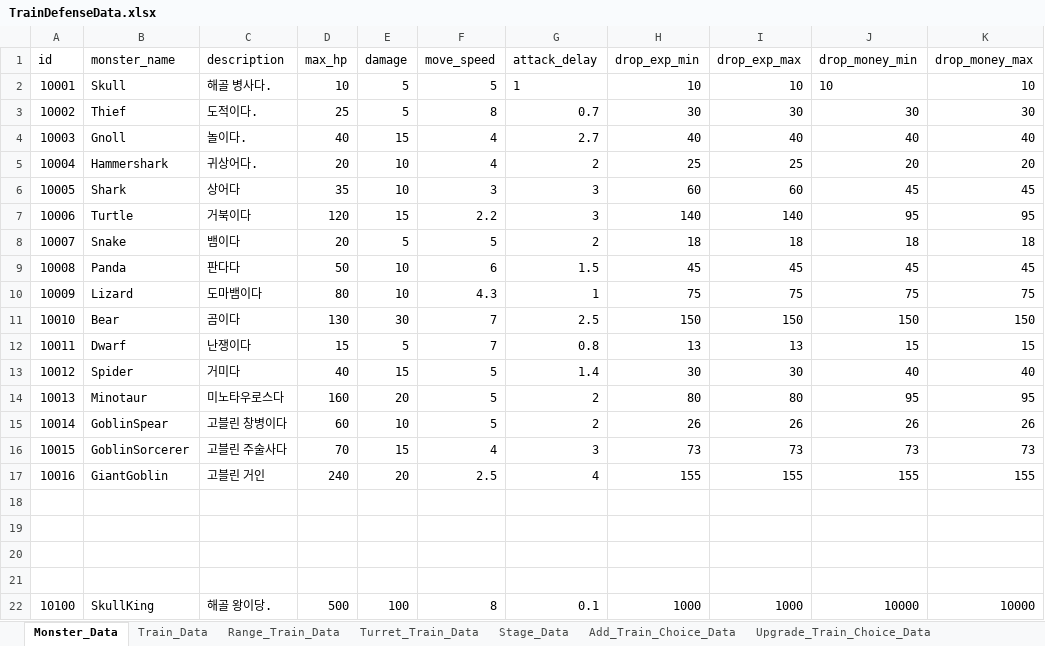
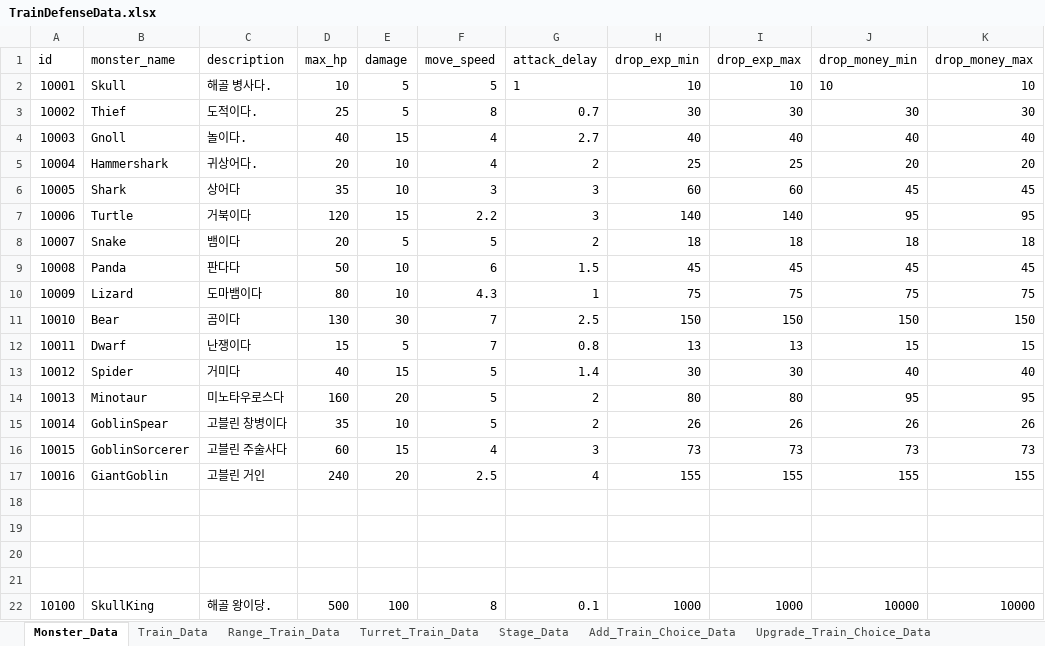
Before and after one commit to cumic06/TrainDefense, an Excel workbook: Assets/02_Resources/Data/TrainDefenseData.xlsx, sheet Monster_Data, drawn as a sheet; only a part is shown; values as stored, in another font and other column widths than the file's, no borders; the diff names each change by its address in the sheet, - before the commit and + after, or states it on an @@ line.

Commit message:
[FIx] 몬스터 밸런스 수정

```diff
--- a/Assets/02_Resources/Data/TrainDefenseData.xlsx (sheet Monster_Data)
+++ b/Assets/02_Resources/Data/TrainDefenseData.xlsx (sheet Monster_Data)
-D15 (max_hp): 60
+D15 (max_hp): 35
-D16 (max_hp): 70
+D16 (max_hp): 60
```
